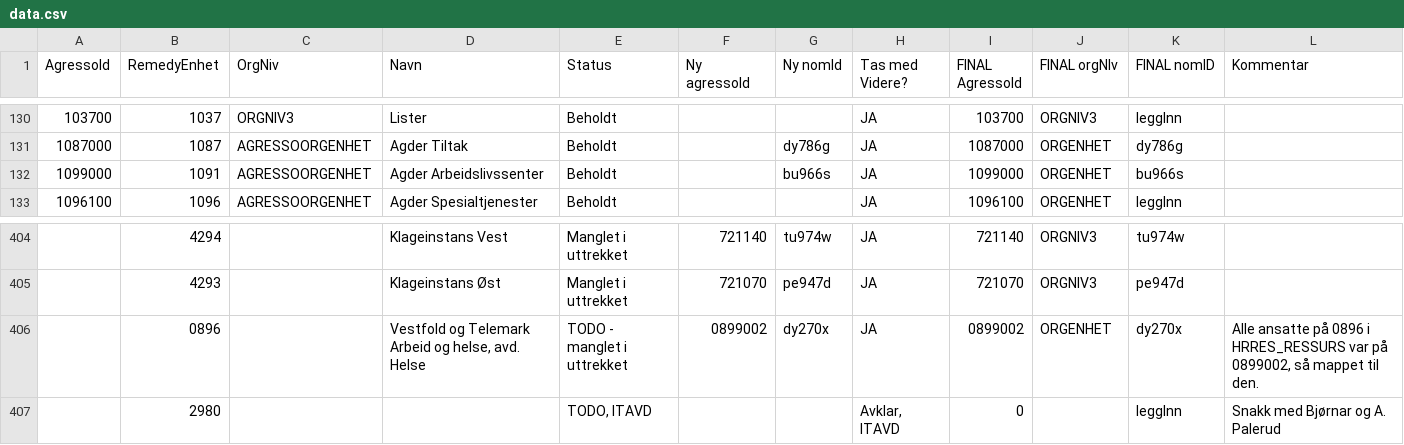
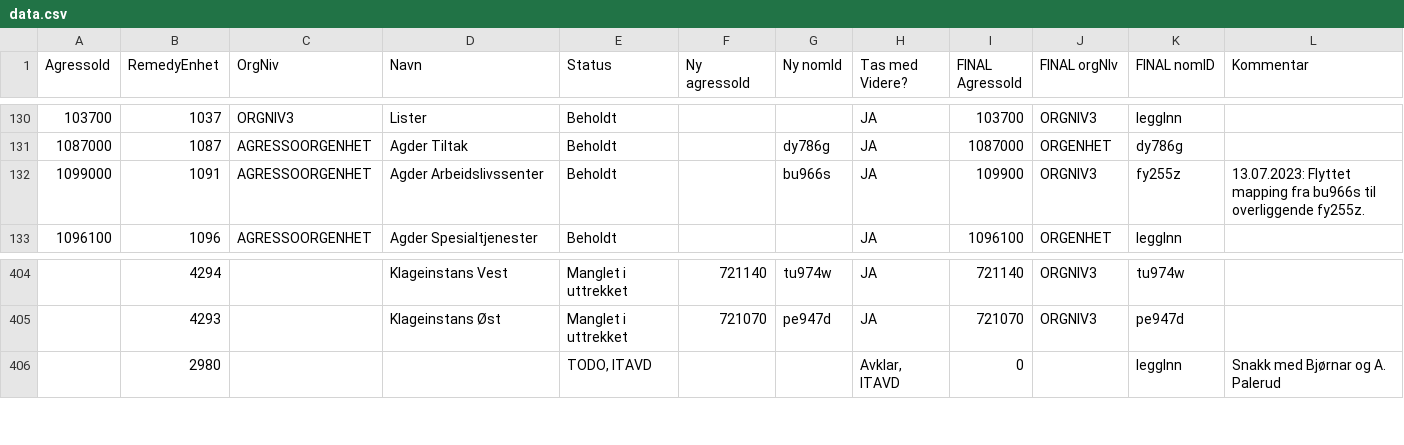
Before and after one commit to navikt/nom, a CSV file: apps/api/src/main/resources/remedy/data.csv, drawn as a sheet; only a part is shown, gaps mark what is left out; the diff names each change by its address in the sheet, - before the commit and + after, or states it on an @@ line.

Commit message:
Oppdatert mapping på 1091 og fjernet raden for 0896

```diff
--- a/apps/api/src/main/resources/remedy/data.csv
+++ b/apps/api/src/main/resources/remedy/data.csv
-I132 (FINAL AgressoId): 1099000
+I132 (FINAL AgressoId): 109900
-J132 (FINAL orgNIv): ORGENHET
+J132 (FINAL orgNIv): ORGNIV3
-K132 (FINAL nomID): bu966s
+K132 (FINAL nomID): fy255z
-L132 (Kommentar): (empty)
+L132 (Kommentar): 13.07.2023: Flyttet mapping fra bu966s til overliggende fy255z.
-row 406:  | 0896 |  | Vestfold og Telemark Arbeid og helse, avd. Helse | TODO - manglet i uttrekket | 0899002 | dy270x | JA | 0899002 | ORGENHET | dy270x | Alle ansatte på 0896 i HRRES_RESSURS var på 0899002, så mappet til den.
```
